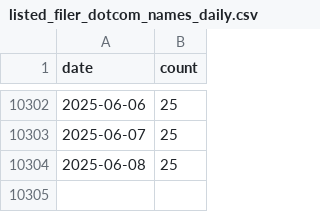
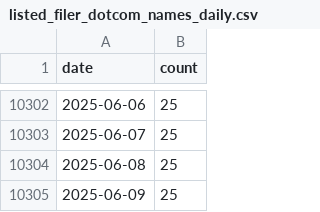
Before and after one commit to jlokos/datamule-indicators, a CSV file: data/filer_names/listed_filer_dotcom_names_daily.csv, drawn as a sheet; only a part is shown, gaps mark what is left out; the diff names each change by its address in the sheet, - before the commit and + after, or states it on an @@ line.

```diff
--- a/data/filer_names/listed_filer_dotcom_names_daily.csv
+++ b/data/filer_names/listed_filer_dotcom_names_daily.csv
+row 10305: 2025-06-09 | 25
```
Also changed, not shown: data/filer_metadata/listed_business_city_aggregate.csv, data/filer_metadata/listed_zip_code_aggregate.csv, 36 other files.
